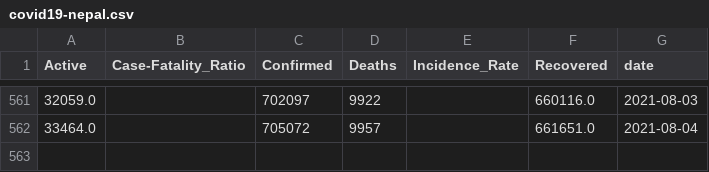
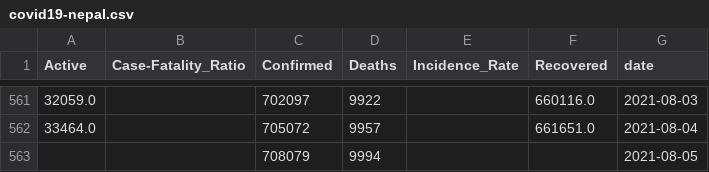
Before and after one commit to divyamani1/COVID19-Nepal, a CSV file: covid19-nepal.csv, drawn as a sheet; only a part is shown, gaps mark what is left out.

Commit message:
Update dataset (12-31-2020)

```diff
--- a/covid19-nepal.csv
+++ b/covid19-nepal.csv
@@ -562 +562,2 @@ Active,Case-Fatality_Ratio,Confirmed,Deaths,Incidence_Rate,Recovered,date
 33464.0,,705072,9957,,661651.0,2021-08-04
+,,708079,9994,,,2021-08-05
```
